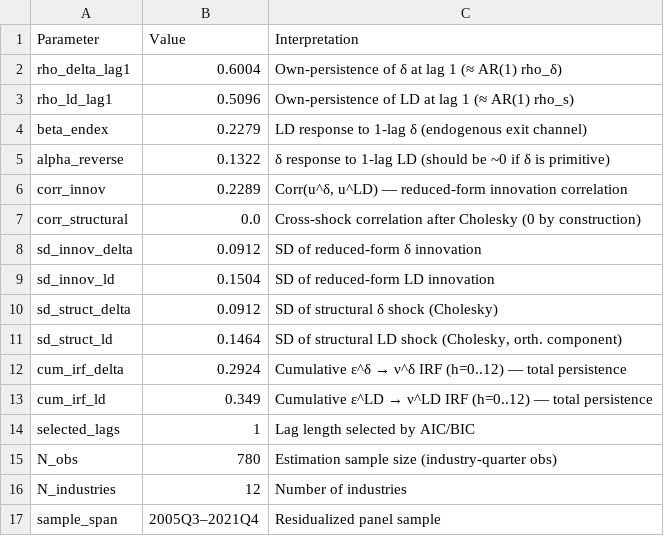
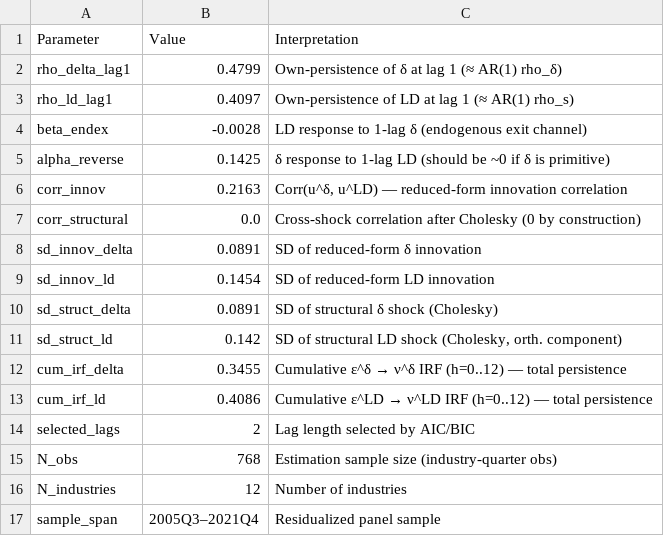
Before and after one commit to msilva913/Sunk-entry-costs--endogenous-variety--and-unemployment, a CSV file: Data/Bartek analysis/data/results/var_calibration.csv, drawn as a sheet.

```diff
--- a/Data/Bartek analysis/data/results/var_calibration.csv
+++ b/Data/Bartek analysis/data/results/var_calibration.csv
@@ -1,16 +1,16 @@
 Parameter,Value,Interpretation
-rho_delta_lag1,0.6004,Own-persistence of δ at lag 1 (≈ AR(1) rho_δ)
-rho_ld_lag1,0.5096,Own-persistence of LD at lag 1 (≈ AR(1) rho_s)
-beta_endex,0.2279,LD response to 1-lag δ (endogenous exit channel)
-alpha_reverse,0.1322,δ response to 1-lag LD (should be ~0 if δ is primitive)
-corr_innov,0.2289,"Corr(u^δ, u^LD) — reduced-form innovation correlation"
+rho_delta_lag1,0.4799,Own-persistence of δ at lag 1 (≈ AR(1) rho_δ)
+rho_ld_lag1,0.4097,Own-persistence of LD at lag 1 (≈ AR(1) rho_s)
+beta_endex,-0.0028,LD response to 1-lag δ (endogenous exit channel)
+alpha_reverse,0.1425,δ response to 1-lag LD (should be ~0 if δ is primitive)
+corr_innov,0.2163,"Corr(u^δ, u^LD) — reduced-form innovation correlation"
 corr_structural,0.0,Cross-shock correlation after Cholesky (0 by construction)
-sd_innov_delta,0.0912,SD of reduced-form δ innovation
-sd_innov_ld,0.1504,SD of reduced-form LD innovation
-sd_struct_delta,0.0912,SD of structural δ shock (Cholesky)
-sd_struct_ld,0.1464,"SD of structural LD shock (Cholesky, orth. component)"
-cum_irf_delta,0.2924,Cumulative ε^δ → ν^δ IRF (h=0..12) — total persistence
-cum_irf_ld,0.349,Cumulative ε^LD → ν^LD IRF (h=0..12) — total persistence
-selected_lags,1,Lag length selected by AIC/BIC
-N_obs,780,Estimation sample size (industry-quarter obs)
+sd_innov_delta,0.0891,SD of reduced-form δ innovation
+sd_innov_ld,0.1454,SD of reduced-form LD innovation
+sd_struct_delta,0.0891,SD of structural δ shock (Cholesky)
+sd_struct_ld,0.142,"SD of structural LD shock (Cholesky, orth. component)"
+cum_irf_delta,0.3455,Cumulative ε^δ → ν^δ IRF (h=0..12) — total persistence
+cum_irf_ld,0.4086,Cumulative ε^LD → ν^LD IRF (h=0..12) — total persistence
+selected_lags,2,Lag length selected by AIC/BIC
+N_obs,768,Estimation sample size (industry-quarter obs)
 N_industries,12,Number of industries
```
Also changed, not shown: Data/Bartek analysis/data/results/shock_persistence.csv, 15 other files.
